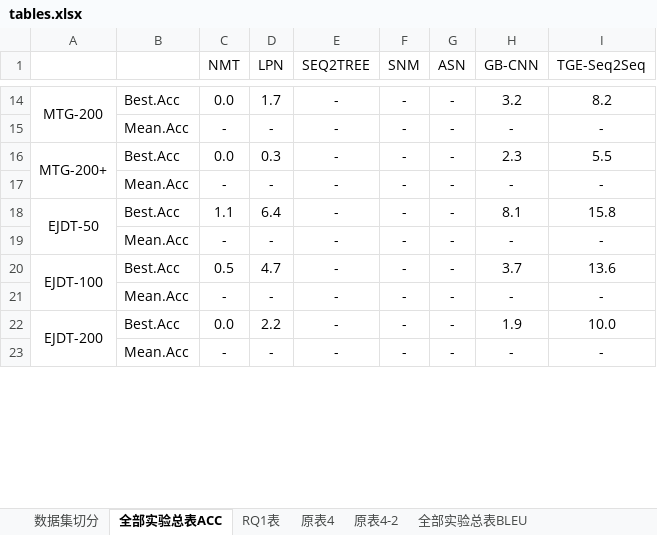
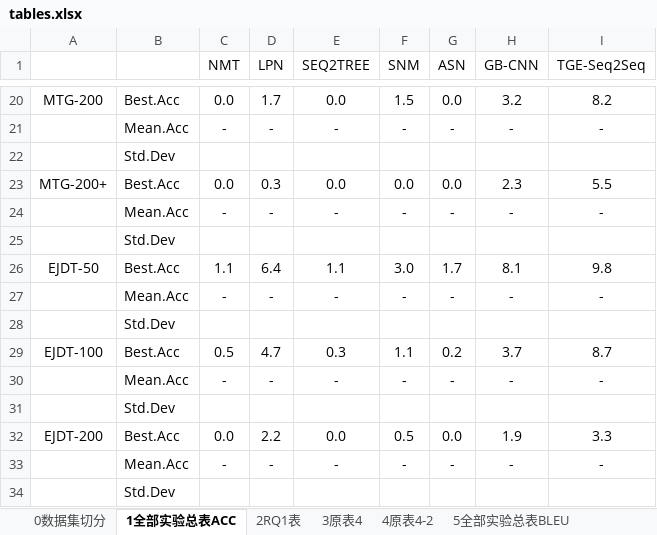
Before and after one commit to RuYunW/TGE_Seq2Seq_pic_drawer, an Excel workbook: tables.xlsx, sheet 1全部实验总表ACC, drawn as a sheet; only a part is shown, gaps mark what is left out; values as stored, in another font and other column widths than the file's, no borders; removed rows and columns are numbered as before the commit, all else as after; the diff covers the shown part only; the diff names each change by its address in the sheet, - before the commit and + after, or states it on an @@ line.

```diff
--- a/tables.xlsx (sheet 1全部实验总表ACC)
+++ b/tables.xlsx (sheet 1全部实验总表ACC)
-sheet tab: 数据集切分
+sheet tab: 0数据集切分
-sheet tab: 全部实验总表ACC
+sheet tab: 1全部实验总表ACC
-sheet tab: RQ1表
+sheet tab: 2RQ1表
-sheet tab: 原表4
+sheet tab: 3原表4
-sheet tab: 原表4-2
+sheet tab: 4原表4-2
-sheet tab: 全部实验总表BLEU
+sheet tab: 5全部实验总表BLEU
-A14:A15 merged
-E20 (SEQ2TREE): -
+E20 (SEQ2TREE): 0.0
-F20 (SNM): -
+F20 (SNM): 1.5
-G20 (ASN): -
+G20 (ASN): 0.0
+row 22:  | Std.Dev
-A16:A17 merged
-E23 (SEQ2TREE): -
+E23 (SEQ2TREE): 0.0
-F23 (SNM): -
+F23 (SNM): 0.0
-G23 (ASN): -
+G23 (ASN): 0.0
+row 25:  | Std.Dev
-A18:A19 merged
-E26 (SEQ2TREE): -
+E26 (SEQ2TREE): 1.1
-F26 (SNM): -
+F26 (SNM): 3.0
-G26 (ASN): -
+G26 (ASN): 1.7
-I26 (TGE-Seq2Seq): 15.8
+I26 (TGE-Seq2Seq): 9.8
+row 28:  | Std.Dev
-A20:A21 merged
-E29 (SEQ2TREE): -
+E29 (SEQ2TREE): 0.3
-F29 (SNM): -
+F29 (SNM): 1.1
-G29 (ASN): -
+G29 (ASN): 0.2
-I29 (TGE-Seq2Seq): 13.6
+I29 (TGE-Seq2Seq): 8.7
+row 31:  | Std.Dev
-A22:A23 merged
-E32 (SEQ2TREE): -
+E32 (SEQ2TREE): 0.0
-F32 (SNM): -
+F32 (SNM): 0.5
-G32 (ASN): -
+G32 (ASN): 0.0
-I32 (TGE-Seq2Seq): 10.0
+I32 (TGE-Seq2Seq): 3.3
+row 34:  | Std.Dev
```
Also changed, not shown: 7 added rows, 24 edited cells and merged cells elsewhere in this sheet, sheet 5全部实验总表BLEU, sheet 0数据集切分, other sheet tabs, 3 other files.
